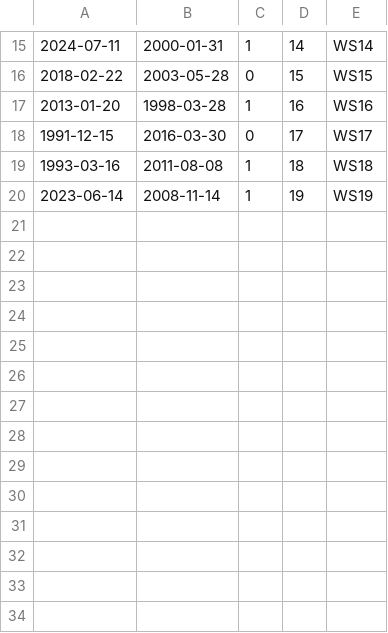
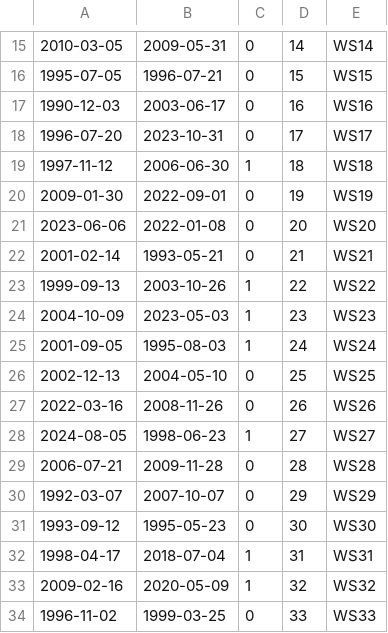
Before and after one commit to simasbra/KTU_Duomenu_Bazes, a CSV file: Laboratorinis2/mockdata/Operational_Statuses.csv, drawn as a sheet; only a part is shown, gaps mark what is left out; the diff covers the shown part only.

```diff
--- a/Laboratorinis2/mockdata/Operational_Statuses.csv
+++ b/Laboratorinis2/mockdata/Operational_Statuses.csv
@@ -15,6 +15,20 @@
-2024-07-11,2000-01-31,1,14,WS14
-2018-02-22,2003-05-28,0,15,WS15
-2013-01-20,1998-03-28,1,16,WS16
-1991-12-15,2016-03-30,0,17,WS17
-1993-03-16,2011-08-08,1,18,WS18
-2023-06-14,2008-11-14,1,19,WS19
+2010-03-05,2009-05-31,0,14,WS14
+1995-07-05,1996-07-21,0,15,WS15
+1990-12-03,2003-06-17,0,16,WS16
+1996-07-20,2023-10-31,0,17,WS17
+1997-11-12,2006-06-30,1,18,WS18
+2009-01-30,2022-09-01,0,19,WS19
+2023-06-06,2022-01-08,0,20,WS20
+2001-02-14,1993-05-21,0,21,WS21
+1999-09-13,2003-10-26,1,22,WS22
+2004-10-09,2023-05-03,1,23,WS23
+2001-09-05,1995-08-03,1,24,WS24
+2002-12-13,2004-05-10,0,25,WS25
+2022-03-16,2008-11-26,0,26,WS26
+2024-08-05,1998-06-23,1,27,WS27
+2006-07-21,2009-11-28,0,28,WS28
+1992-03-07,2007-10-07,0,29,WS29
+1993-09-12,1995-05-23,0,30,WS30
+1998-04-17,2018-07-04,1,31,WS31
+2009-02-16,2020-05-09,1,32,WS32
+1996-11-02,1999-03-25,0,33,WS33
```
Also changed, not shown: 16 added rows, 1 removed row and 30 edited cells elsewhere in this file, Laboratorinis2/mockdata/Cities.csv, Laboratorinis2/mockdata/Moonlight.csv, 15 other files.
